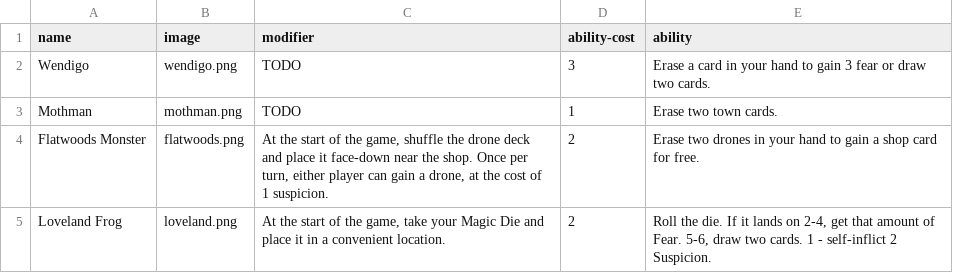
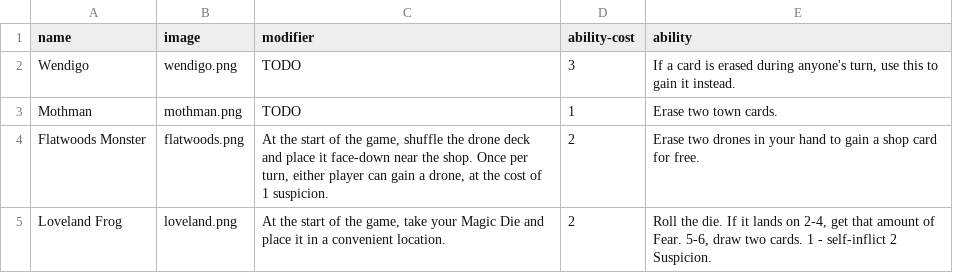
Before and after one commit to optimisticlucio/skulk, a CSV file: csv/characters.csv, drawn as a sheet.

```diff
--- a/csv/characters.csv
+++ b/csv/characters.csv
@@ -1,3 +1,3 @@
 name,image,modifier,ability-cost,ability
-Wendigo,wendigo.png,TODO,3,Erase a card in your hand to gain 3 fear or draw two cards.
+Wendigo,wendigo.png,TODO,3,"If a card is erased during anyone's turn, use this to gain it instead."
 Mothman,mothman.png,TODO,1,Erase two town cards.
```
Also changed, not shown: csv/cards.csv.
